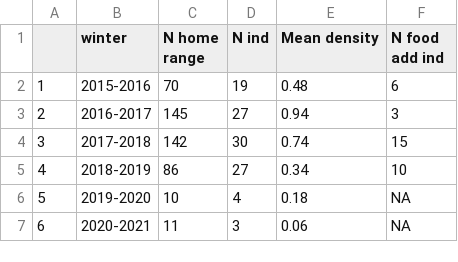
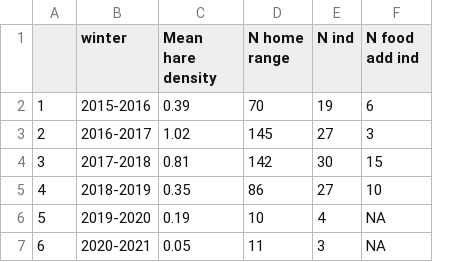
Before and after one commit to jballuffi/HR_PopCycle_SnowshoeHares, a CSV file: output/results/supplemental_table.csv, drawn as a sheet; removed rows and columns are numbered as before the commit, all else as after; the diff names each change by its address in the sheet, - before the commit and + after, or states it on an @@ line.

Commit message:
rerun, mean density for home range data

```diff
--- a/output/results/supplemental_table.csv
+++ b/output/results/supplemental_table.csv
+column C (Mean hare density), rows 2-7: 0.39 | 1.02 | 0.81 | 0.35 | 0.19 | 0.05
-column E (Mean density), rows 2-7: 0.48 | 0.94 | 0.74 | 0.34 | 0.18 | 0.06
```
Also changed, not shown: 1 other file.
